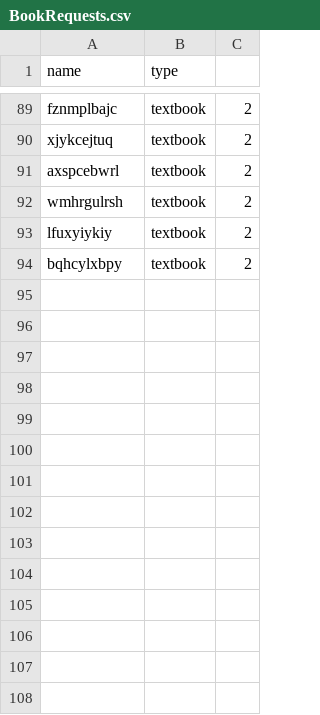
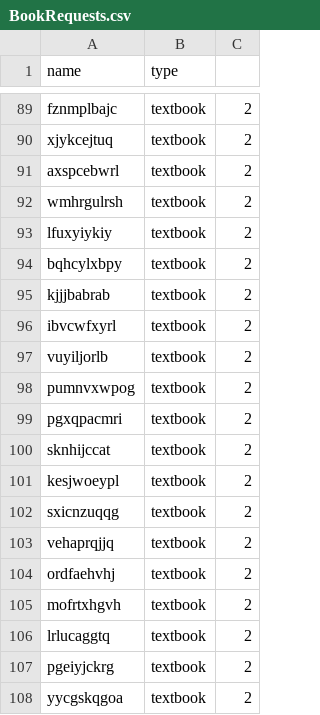
Before and after one commit to vincentrann/EECS-3111-project, a CSV file: EECS3311_project/src/data/BookRequests.csv, drawn as a sheet; only a part is shown, gaps mark what is left out; the diff names each change by its address in the sheet, - before the commit and + after, or states it on an @@ line.

```diff
--- a/EECS3311_project/src/data/BookRequests.csv
+++ b/EECS3311_project/src/data/BookRequests.csv
+row 95: kjjjbabrab | textbook | 2
+row 96: ibvcwfxyrl | textbook | 2
+row 97: vuyiljorlb | textbook | 2
+row 98: pumnvxwpog | textbook | 2
+row 99: pgxqpacmri | textbook | 2
+row 100: sknhijccat | textbook | 2
+row 101: kesjwoeypl | textbook | 2
+row 102: sxicnzuqqg | textbook | 2
+row 103: vehaprqjjq | textbook | 2
+row 104: ordfaehvhj | textbook | 2
+row 105: mofrtxhgvh | textbook | 2
+row 106: lrlucaggtq | textbook | 2
+row 107: pgeiyjckrg | textbook | 2
+row 108: yycgskqgoa | textbook | 2
```
Also changed, not shown: EECS3311_project/src/data/Clients.csv, EECS3311_project/src/data/FacultyTextbooks.csv, 6 other files.
